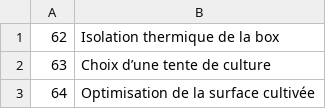
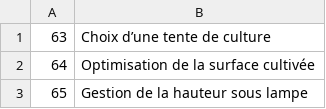
Before and after one commit to cloviskill/web, a CSV file: themes.csv, drawn as a sheet; only a part is shown; the shorter side is filled out with more unchanged rows; the diff names each change by its address in the sheet, - before the commit and + after, or states it on an @@ line.

Commit message:
Add blog276.html - theme 62

```diff
--- a/themes.csv
+++ b/themes.csv
-row 1: 62 | Isolation thermique de la box
```
Also changed, not shown: 1 other file.
